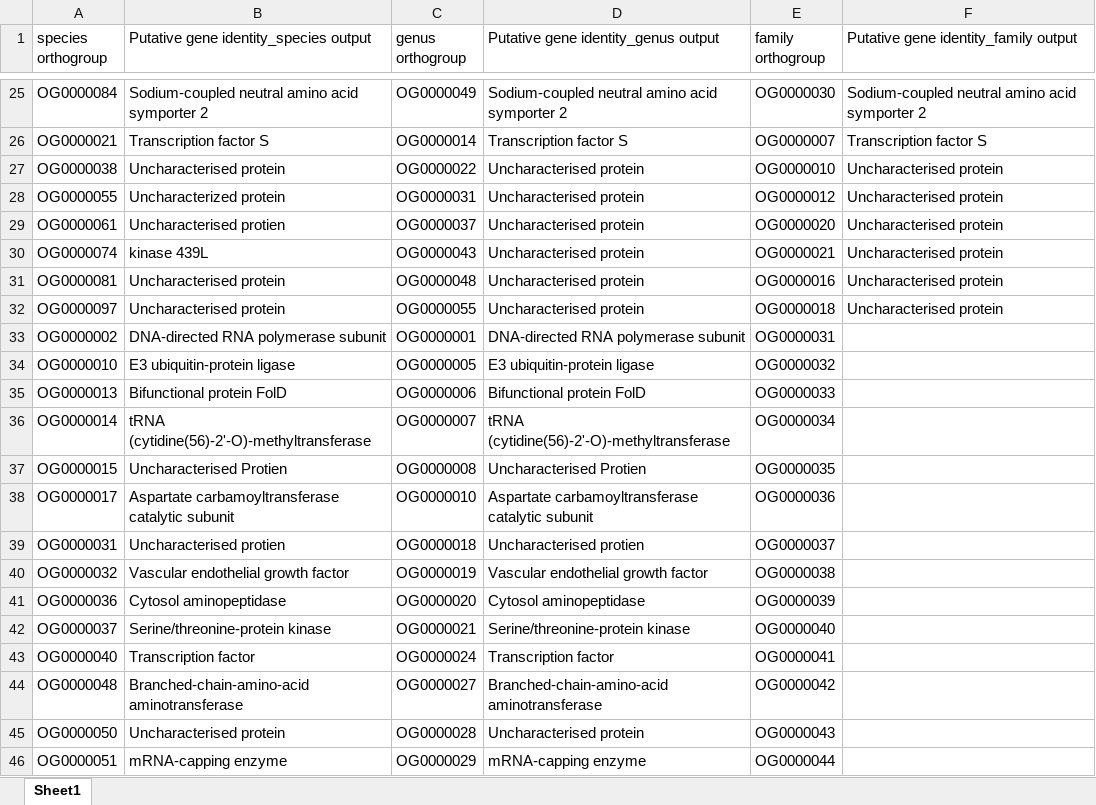
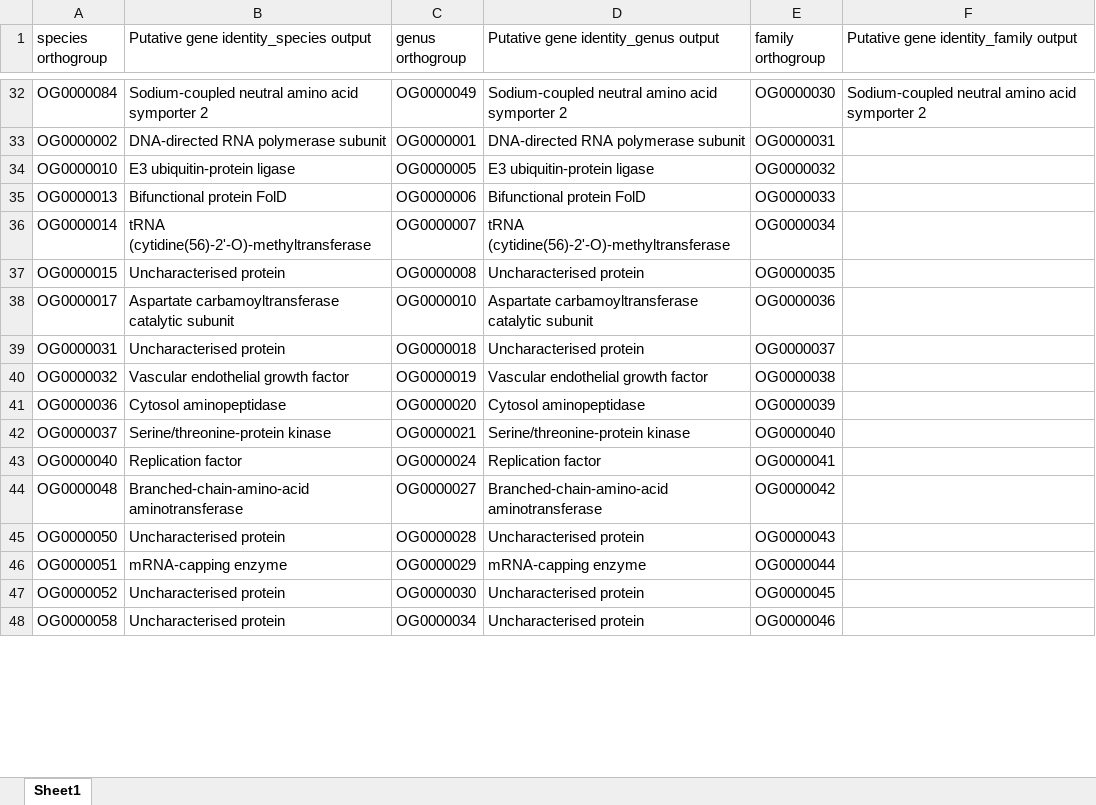
Before and after one commit to PollyHannah/Phylogenomic-study, an Excel workbook: sequence_matches_gene_identity.xlsx, sheet Sheet1, drawn as a sheet; only a part is shown, gaps mark what is left out; the shorter side is filled out with more unchanged rows; values as stored, in another font and other column widths than the file's, no cell formats; removed rows and columns are numbered as before the commit, all else as after; the diff covers the shown part only; the diff names each change by its address in the sheet, - before the commit and + after, or states it on an @@ line.

```diff
--- a/sequence_matches_gene_identity.xlsx (sheet Sheet1)
+++ b/sequence_matches_gene_identity.xlsx (sheet Sheet1)
@@ row 26 moved to row 9: OG0000021 @@
@@ row 27 moved to row 12: OG0000038 @@
@@ row 28 moved to row 14: OG0000055 @@
-row 29: OG0000061 | Uncharacterised protien | OG0000037 | Uncharacterised protein | OG0000020 | Uncharacterised protein
-row 30: OG0000074 | kinase 439L | OG0000043 | Uncharacterised protein | OG0000021 | Uncharacterised protein
@@ row 31 moved to row 18: OG0000081 @@
@@ row 32 moved to row 20: OG0000097 @@
-B37: Uncharacterised Protien
+B37: Uncharacterised protein
-D37: Uncharacterised Protien
+D37: Uncharacterised protein
-B39: Uncharacterised protien
+B39: Uncharacterised protein
-D39: Uncharacterised protien
+D39: Uncharacterised protein
-B43: Transcription factor
+B43: Replication factor
-D43: Transcription factor
+D43: Replication factor
```
Also changed, not shown: 11 added rows, 9 removed rows, 13 moved rows and 26 edited cells elsewhere in this sheet, cell formats, Gene_identity.xlsx, gene_review.xlsx, 1 other file.
